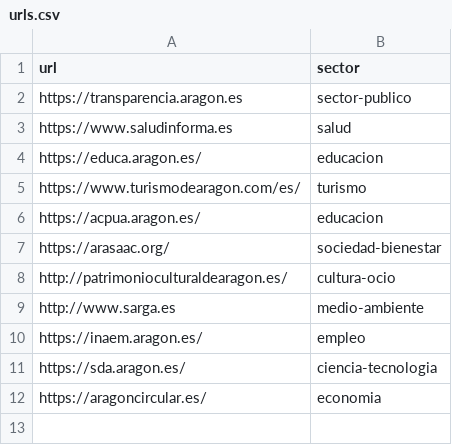
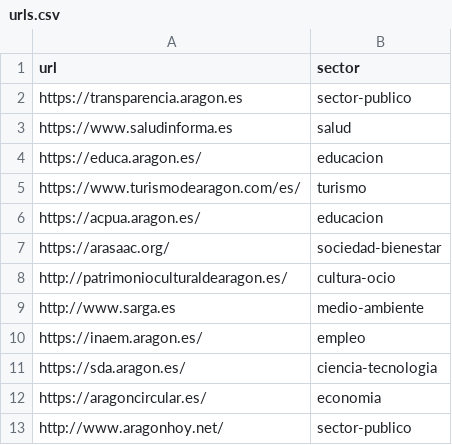
Before and after one commit to aragonopendata/crawler-ei2a, a CSV file: src/main/python/urls.csv, drawn as a sheet.

Commit message:
Update urls.csv

```diff
--- a/src/main/python/urls.csv
+++ b/src/main/python/urls.csv
@@ -12 +12,2 @@ https://sda.aragon.es/,ciencia-tecnologia
 https://aragoncircular.es/,economia
+http://www.aragonhoy.net/,sector-publico
```
